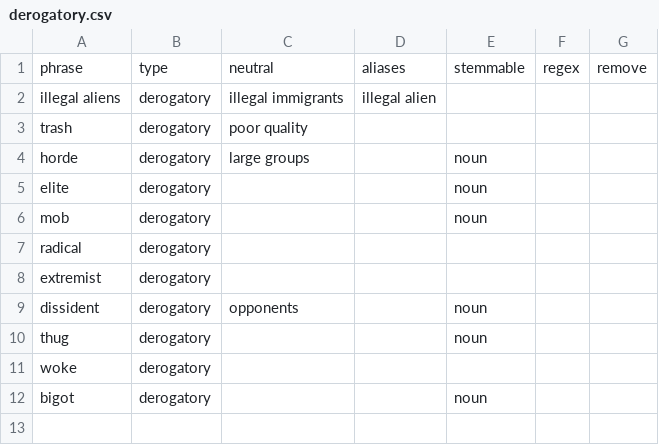
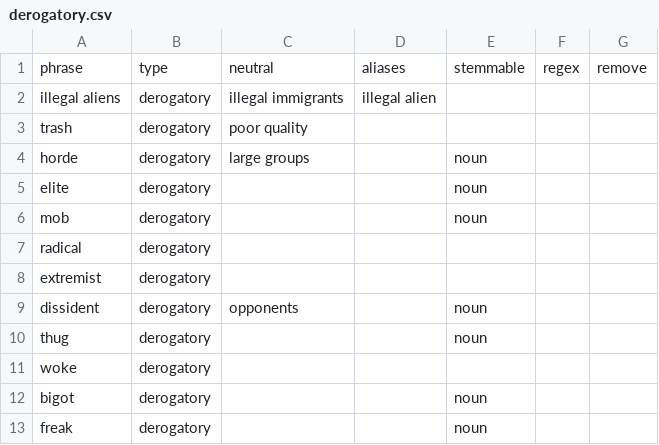
Before and after one commit to La5u/clearframe, a CSV file: data/terms/derogatory.csv, drawn as a sheet; the diff names each change by its address in the sheet, - before the commit and + after, or states it on an @@ line.

```diff
--- a/data/terms/derogatory.csv
+++ b/data/terms/derogatory.csv
+row 13: freak | derogatory |  |  | noun
```
Also changed, not shown: data/terms/authority.csv, data/terms/exaggeration.csv, 34 other files.
